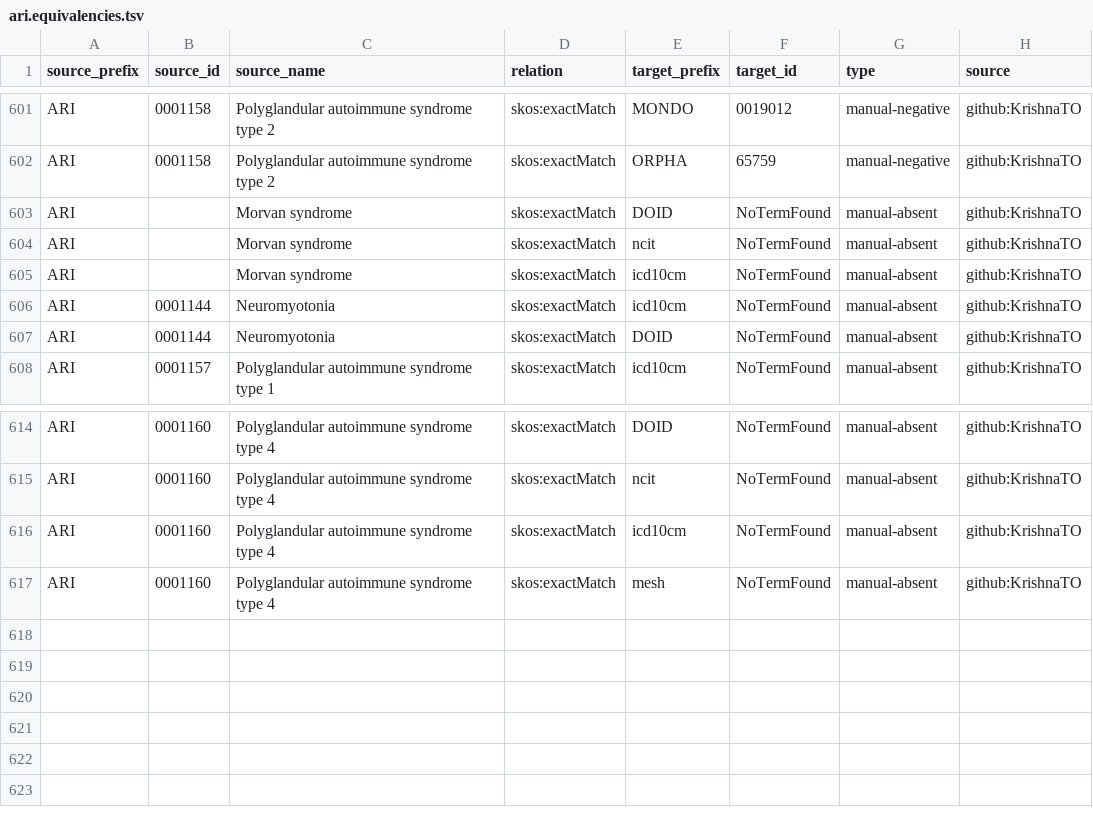
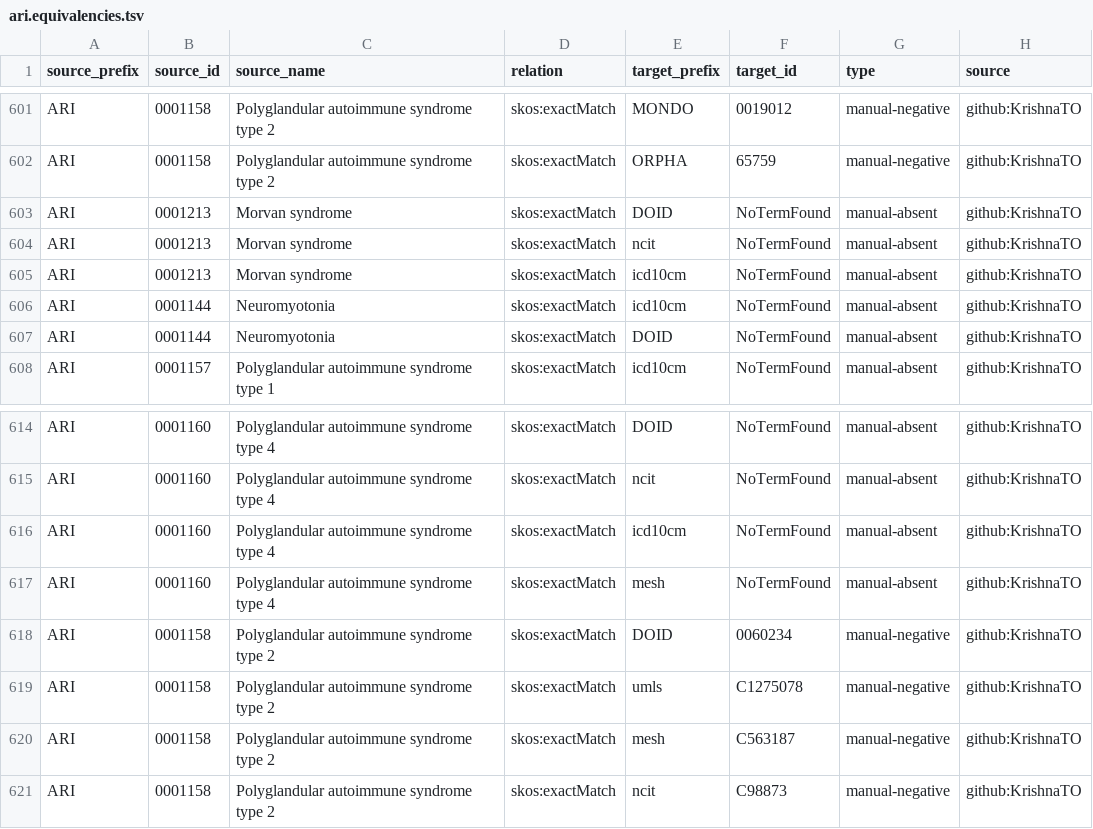
Before and after one commit to KrishnaTO/ARI, a TSV file: mappings/ari.equivalencies.tsv, drawn as a sheet; only a part is shown, gaps mark what is left out.

```diff
--- a/mappings/ari.equivalencies.tsv
+++ b/mappings/ari.equivalencies.tsv
@@ -602,5 +602,5 @@ ARI	0001158	Polyglandular autoimmune syndrome type 2	skos:exactMatch	MONDO	00190
 ARI	0001158	Polyglandular autoimmune syndrome type 2	skos:exactMatch	ORPHA	65759	manual-negative	github:KrishnaTO
-ARI		Morvan syndrome	skos:exactMatch	DOID	NoTermFound	manual-absent	github:KrishnaTO
-ARI		Morvan syndrome	skos:exactMatch	ncit	NoTermFound	manual-absent	github:KrishnaTO
-ARI		Morvan syndrome	skos:exactMatch	icd10cm	NoTermFound	manual-absent	github:KrishnaTO
+ARI	0001213	Morvan syndrome	skos:exactMatch	DOID	NoTermFound	manual-absent	github:KrishnaTO
+ARI	0001213	Morvan syndrome	skos:exactMatch	ncit	NoTermFound	manual-absent	github:KrishnaTO
+ARI	0001213	Morvan syndrome	skos:exactMatch	icd10cm	NoTermFound	manual-absent	github:KrishnaTO
 ARI	0001144	Neuromyotonia	skos:exactMatch	icd10cm	NoTermFound	manual-absent	github:KrishnaTO
@@ -617 +617,5 @@ ARI	0001160	Polyglandular autoimmune syndrome type 4	skos:exactMatch	icd10cm	NoT
 ARI	0001160	Polyglandular autoimmune syndrome type 4	skos:exactMatch	mesh	NoTermFound	manual-absent	github:KrishnaTO
+ARI	0001158	Polyglandular autoimmune syndrome type 2	skos:exactMatch	DOID	0060234	manual-negative	github:KrishnaTO
+ARI	0001158	Polyglandular autoimmune syndrome type 2	skos:exactMatch	umls	C1275078	manual-negative	github:KrishnaTO
+ARI	0001158	Polyglandular autoimmune syndrome type 2	skos:exactMatch	mesh	C563187	manual-negative	github:KrishnaTO
+ARI	0001158	Polyglandular autoimmune syndrome type 2	skos:exactMatch	ncit	C98873	manual-negative	github:KrishnaTO
```
Also changed, not shown: mappings/ari.sssom.tsv, 2 other files.
